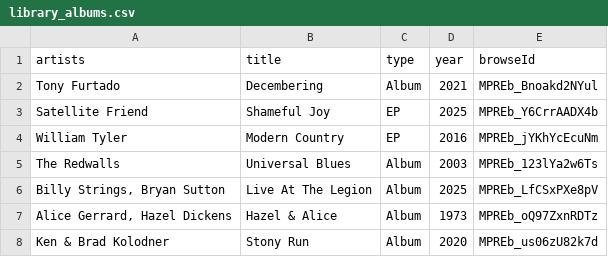
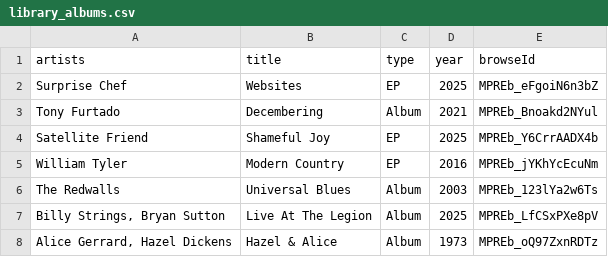
Before and after one commit to jwenerd/ytm-dl, a CSV file: output/library_albums.csv, drawn as a sheet; only a part is shown; the shorter side is filled out with more unchanged rows; the diff names each change by its address in the sheet, - before the commit and + after, or states it on an @@ line.

```diff
--- a/output/library_albums.csv
+++ b/output/library_albums.csv
+row 2: Surprise Chef | Websites | EP | 2025 | MPREb_eFgoiN6n3bZ
```
Also changed, not shown: output/library_subscriptions.csv, 4 other files.
